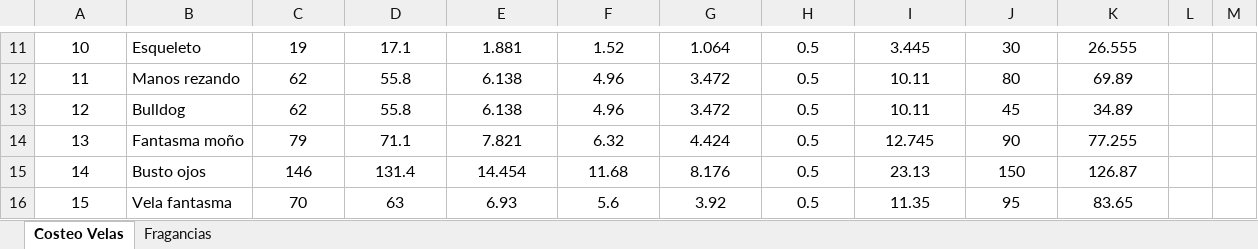
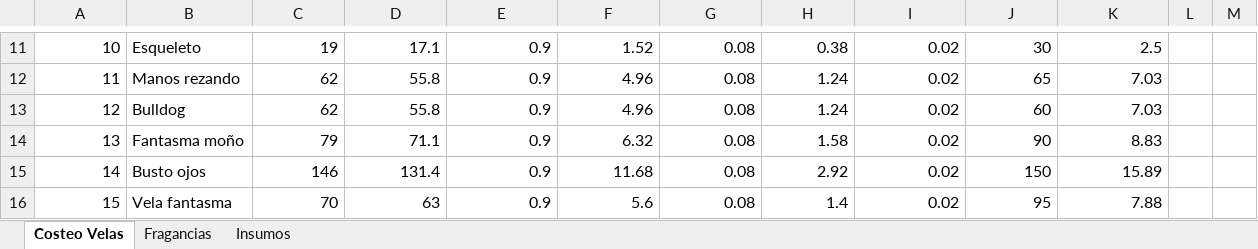
Before and after one commit to aliz2904/Inventory, an Excel workbook: Costeo_Velas.xlsx, sheet Costeo Velas, drawn as a sheet; only a part is shown, gaps mark what is left out; values as stored, in another font and other column widths than the file's, no borders; the diff covers the shown part only; the diff names each change by its address in the sheet, - before the commit and + after, or states it on an @@ line.

```diff
--- a/Costeo_Velas.xlsx (sheet Costeo Velas)
+++ b/Costeo_Velas.xlsx (sheet Costeo Velas)
+sheet tab: Insumos
-A11:A16 alignment: center
+A11:A16 alignment: right
-C11:K16 alignment: center
+C11:K16 alignment: right
-E11: 1.881
+E11: 0.9
-G11: 1.064
+G11: 0.08
-H11: 0.5
+H11: 0.38
-I11: 3.445
+I11: 0.02
-K11: 26.555
+K11: 2.5
-E12:E13: 6.138
+E12:E13: 0.9
-G12:G13: 3.472
+G12:G13: 0.08
-H12:H13: 0.5
+H12:H13: 1.24
-I12:I13: 10.11
+I12:I13: 0.02
-J12: 80
+J12: 65
-K12: 69.89
+K12: 7.03
-J13: 45
+J13: 60
-K13: 34.89
+K13: 7.03
-E14: 7.821
+E14: 0.9
-G14: 4.424
+G14: 0.08
-H14: 0.5
+H14: 1.58
-I14: 12.745
+I14: 0.02
-K14: 77.255
+K14: 8.83
-E15: 14.454
+E15: 0.9
-G15: 8.176
+G15: 0.08
-H15: 0.5
+H15: 2.92
-I15: 23.13
+I15: 0.02
-K15: 126.87
+K15: 15.89
-E16: 6.93
+E16: 0.9
-G16: 3.92
+G16: 0.08
-H16: 0.5
+H16: 1.4
-I16: 11.35
+I16: 0.02
-K16: 83.65
+K16: 7.88
```
Also changed, not shown: 39 added rows, 1 removed row, 134 edited cells and cell formats elsewhere in this sheet, sheet Fragancias, formulas that keep their value, 17 other files.
